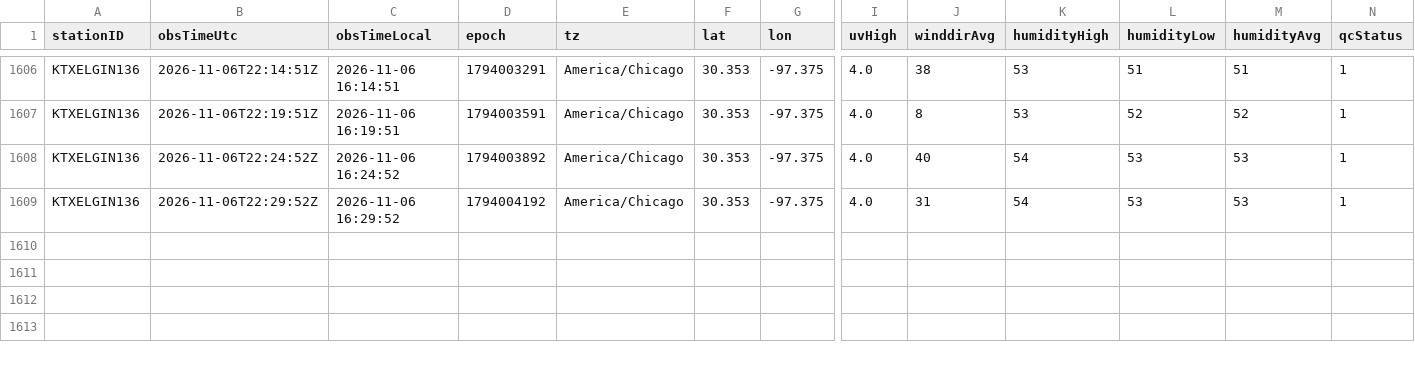
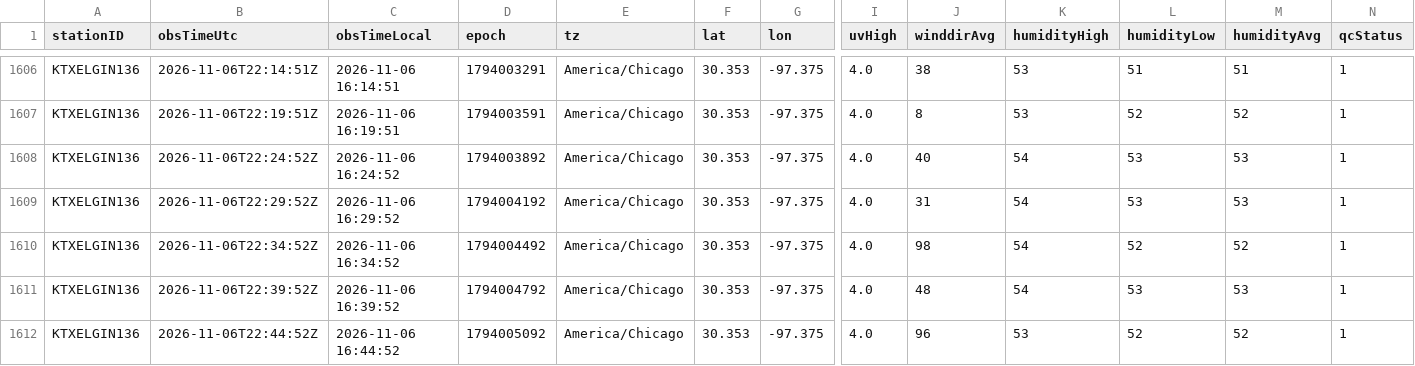
Before and after one commit to derrikidennis/scattered-showers, a CSV file: assets/readings/KTXELGIN136_2026-11.csv, drawn as a sheet; only a part is shown, gaps mark what is left out; rows hold the shown columns only; the diff names each change by its address in the sheet, - before the commit and + after, or states it on an @@ line.

```diff
--- a/assets/readings/KTXELGIN136_2026-11.csv
+++ b/assets/readings/KTXELGIN136_2026-11.csv
+row 1610: KTXELGIN136 | 2026-11-06T22:34:52Z | 2026-11-06 16:34:52 | 1794004492 | America/Chicago | 30.353 | -97.375 | 4.0 | 98 | 54 | 52 | 52 | 1
+row 1611: KTXELGIN136 | 2026-11-06T22:39:52Z | 2026-11-06 16:39:52 | 1794004792 | America/Chicago | 30.353 | -97.375 | 4.0 | 48 | 54 | 53 | 53 | 1
+row 1612: KTXELGIN136 | 2026-11-06T22:44:52Z | 2026-11-06 16:44:52 | 1794005092 | America/Chicago | 30.353 | -97.375 | 4.0 | 96 | 53 | 52 | 52 | 1
```
Also changed, not shown: assets/alerts/alerts_history.csv, assets/readings/KINFORTW445_2026-11.csv, 4 other files.
